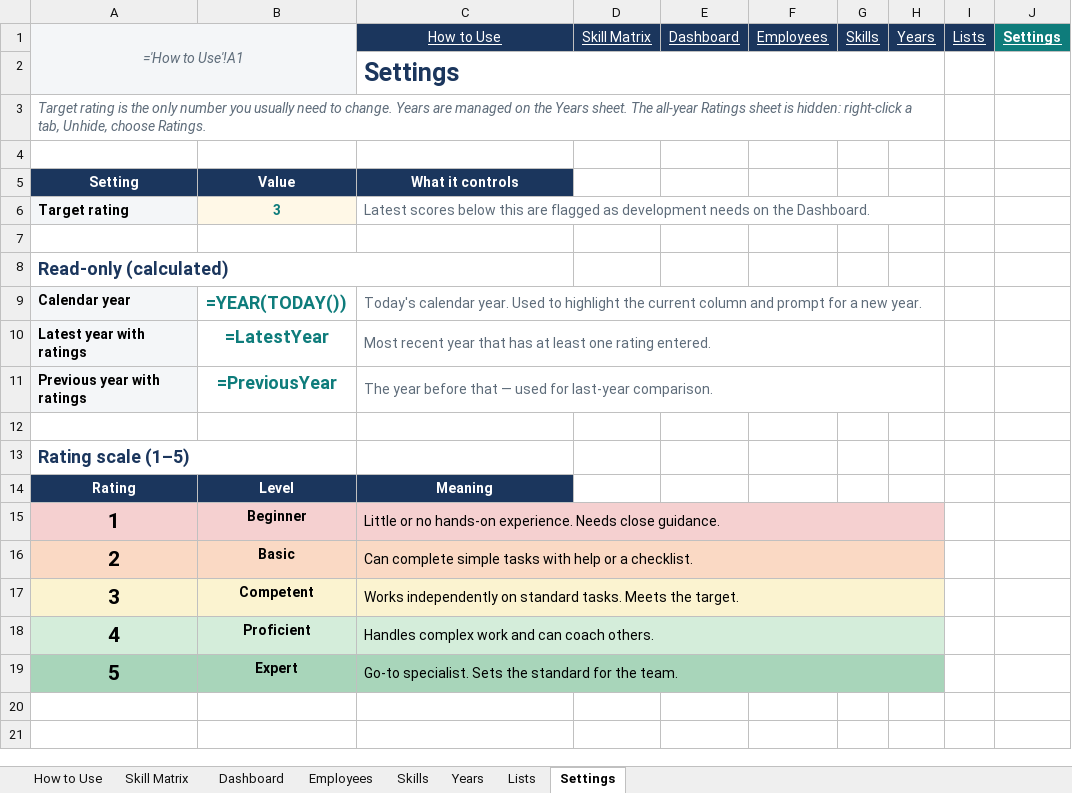
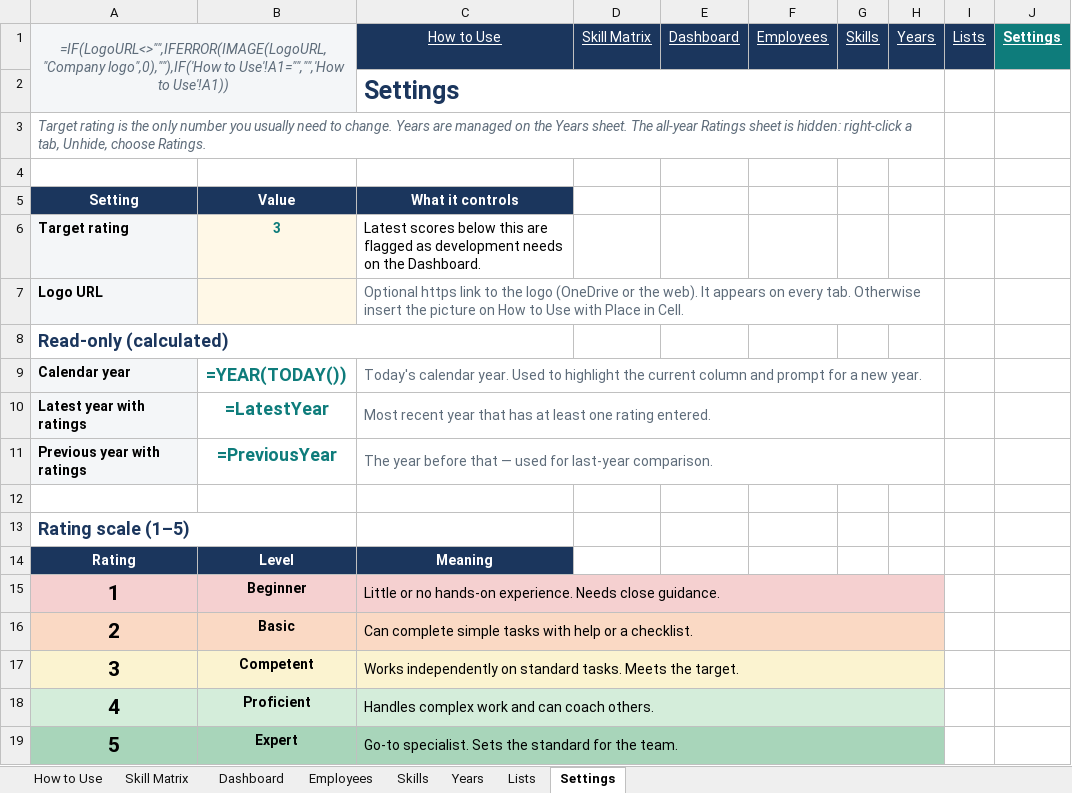
Before and after one commit to realmchoong/Skill-Matrix, an Excel workbook: Employee_Skill_Matrix.xlsx, sheet Settings, drawn as a sheet; values as stored, in another font and other column widths than the file's, no borders; formulas without a stored value are shown as written; removed rows and columns are numbered as before the commit, all else as after; the diff names each change by its address in the sheet, - before the commit and + after, or states it on an @@ line.

```diff
--- a/Employee_Skill_Matrix.xlsx (sheet Settings)
+++ b/Employee_Skill_Matrix.xlsx (sheet Settings)
-A1: ='How to Use'!A1
+A1: =IF(LogoURL<>"",IFERROR(IMAGE(LogoURL,"Company logo",0),""),IF('How to Use'!A1="","",'How to Use'!A1))
-C6 text colour: #5E6C7A
+C6 text colour: black
-C6:H6 merged
-row 7: (empty)
+row 7: Logo URL |  | Optional https link to the logo (OneDrive or the web). It appears on every tab. Otherwise insert the picture on How to Use with Place in Cell.
-A7 fill: none
+A7 fill: #F4F6F8
-B7 fill: none
+B7 fill: #FFF8E7
+C7:H7 merged
```
Also changed, not shown: sheet How to Use, sheet Lists, sheet Employees, sheet Skills, sheet Years, sheet Dashboard, 1 more sheet, 3 other files.
